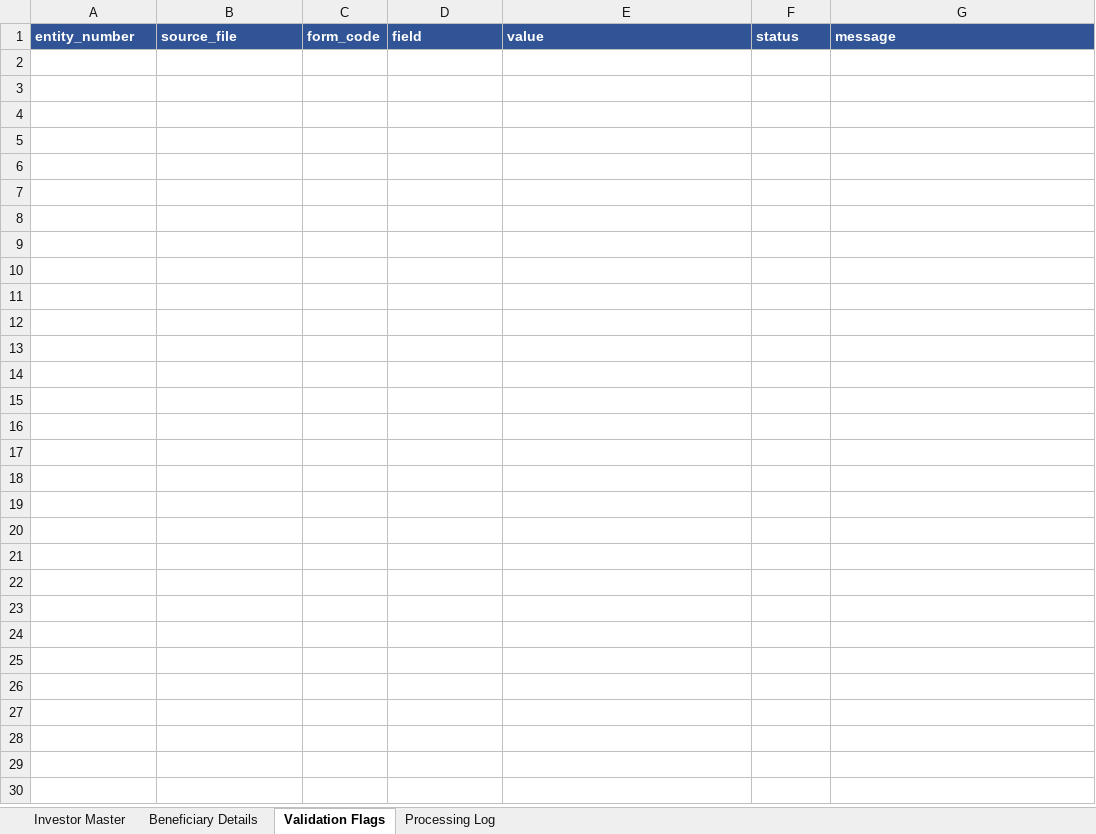
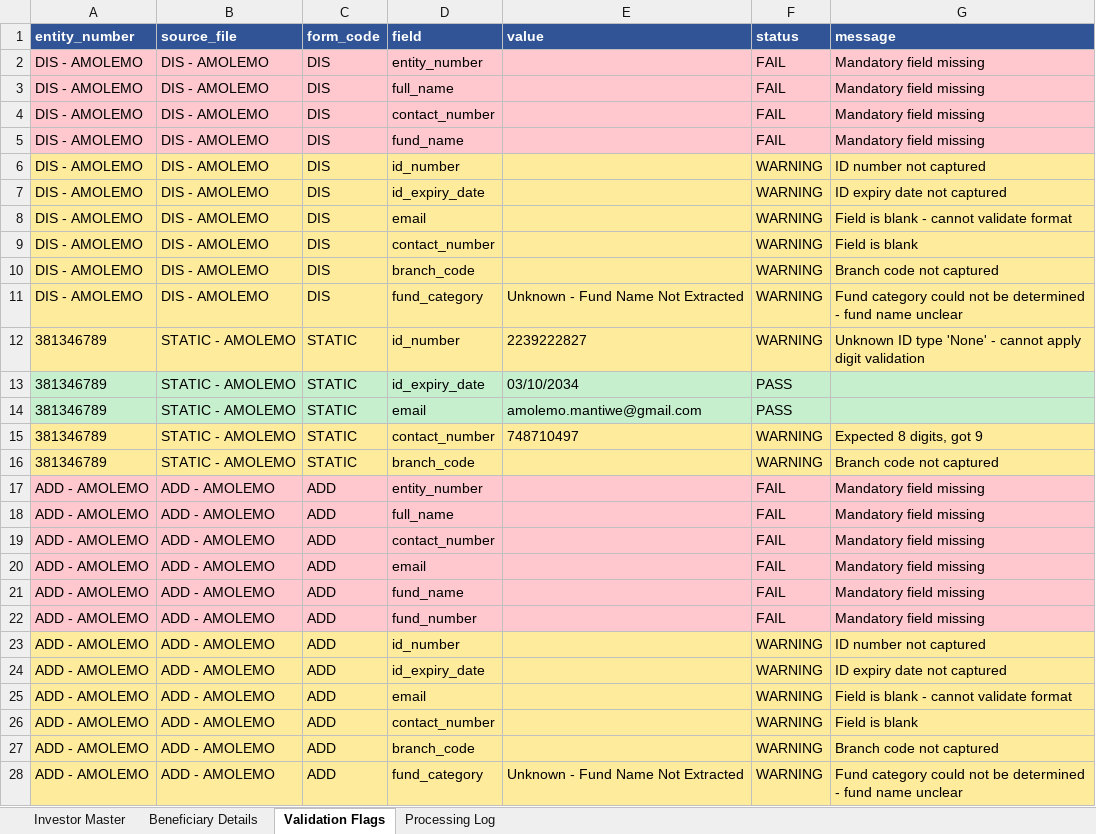
Before and after one commit to Dhruva-png/BIFMPoC, an Excel workbook: output/BIFM_UT_Processing_Report.xlsx, sheet Validation Flags, drawn as a sheet; values as stored, in another font and other column widths than the file's, no borders; the diff names each change by its address in the sheet, - before the commit and + after, or states it on an @@ line.

```diff
--- a/output/BIFM_UT_Processing_Report.xlsx (sheet Validation Flags)
+++ b/output/BIFM_UT_Processing_Report.xlsx (sheet Validation Flags)
+row 2: DIS - AMOLEMO | DIS - AMOLEMO | DIS | entity_number |  | FAIL | Mandatory field missing
+row 3: DIS - AMOLEMO | DIS - AMOLEMO | DIS | full_name |  | FAIL | Mandatory field missing
+row 4: DIS - AMOLEMO | DIS - AMOLEMO | DIS | contact_number |  | FAIL | Mandatory field missing
+row 5: DIS - AMOLEMO | DIS - AMOLEMO | DIS | fund_name |  | FAIL | Mandatory field missing
+row 6: DIS - AMOLEMO | DIS - AMOLEMO | DIS | id_number |  | WARNING | ID number not captured
+row 7: DIS - AMOLEMO | DIS - AMOLEMO | DIS | id_expiry_date |  | WARNING | ID expiry date not captured
+row 8: DIS - AMOLEMO | DIS - AMOLEMO | DIS | email |  | WARNING | Field is blank - cannot validate format
+row 9: DIS - AMOLEMO | DIS - AMOLEMO | DIS | contact_number |  | WARNING | Field is blank
+row 10: DIS - AMOLEMO | DIS - AMOLEMO | DIS | branch_code |  | WARNING | Branch code not captured
+row 11: DIS - AMOLEMO | DIS - AMOLEMO | DIS | fund_category | Unknown - Fund Name Not Extracted | WARNING | Fund category could not be determined - fund name unclear
+row 12: 381346789 | STATIC - AMOLEMO | STATIC | id_number | 2239222827 | WARNING | Unknown ID type 'None' - cannot apply digit validation
+row 13: 381346789 | STATIC - AMOLEMO | STATIC | id_expiry_date | 03/10/2034 | PASS
+row 14: 381346789 | STATIC - AMOLEMO | STATIC | email | amolemo.mantiwe@gmail.com | PASS
+row 15: 381346789 | STATIC - AMOLEMO | STATIC | contact_number | 748710497 | WARNING | Expected 8 digits, got 9
+row 16: 381346789 | STATIC - AMOLEMO | STATIC | branch_code |  | WARNING | Branch code not captured
+row 17: ADD - AMOLEMO | ADD - AMOLEMO | ADD | entity_number |  | FAIL | Mandatory field missing
+row 18: ADD - AMOLEMO | ADD - AMOLEMO | ADD | full_name |  | FAIL | Mandatory field missing
+row 19: ADD - AMOLEMO | ADD - AMOLEMO | ADD | contact_number |  | FAIL | Mandatory field missing
+row 20: ADD - AMOLEMO | ADD - AMOLEMO | ADD | email |  | FAIL | Mandatory field missing
+row 21: ADD - AMOLEMO | ADD - AMOLEMO | ADD | fund_name |  | FAIL | Mandatory field missing
+row 22: ADD - AMOLEMO | ADD - AMOLEMO | ADD | fund_number |  | FAIL | Mandatory field missing
+row 23: ADD - AMOLEMO | ADD - AMOLEMO | ADD | id_number |  | WARNING | ID number not captured
+row 24: ADD - AMOLEMO | ADD - AMOLEMO | ADD | id_expiry_date |  | WARNING | ID expiry date not captured
+row 25: ADD - AMOLEMO | ADD - AMOLEMO | ADD | email |  | WARNING | Field is blank - cannot validate format
+row 26: ADD - AMOLEMO | ADD - AMOLEMO | ADD | contact_number |  | WARNING | Field is blank
+row 27: ADD - AMOLEMO | ADD - AMOLEMO | ADD | branch_code |  | WARNING | Branch code not captured
+row 28: ADD - AMOLEMO | ADD - AMOLEMO | ADD | fund_category | Unknown - Fund Name Not Extracted | WARNING | Fund category could not be determined - fund name unclear
```
Also changed, not shown: sheet Investor Master, sheet Processing Log, 12 other files.
